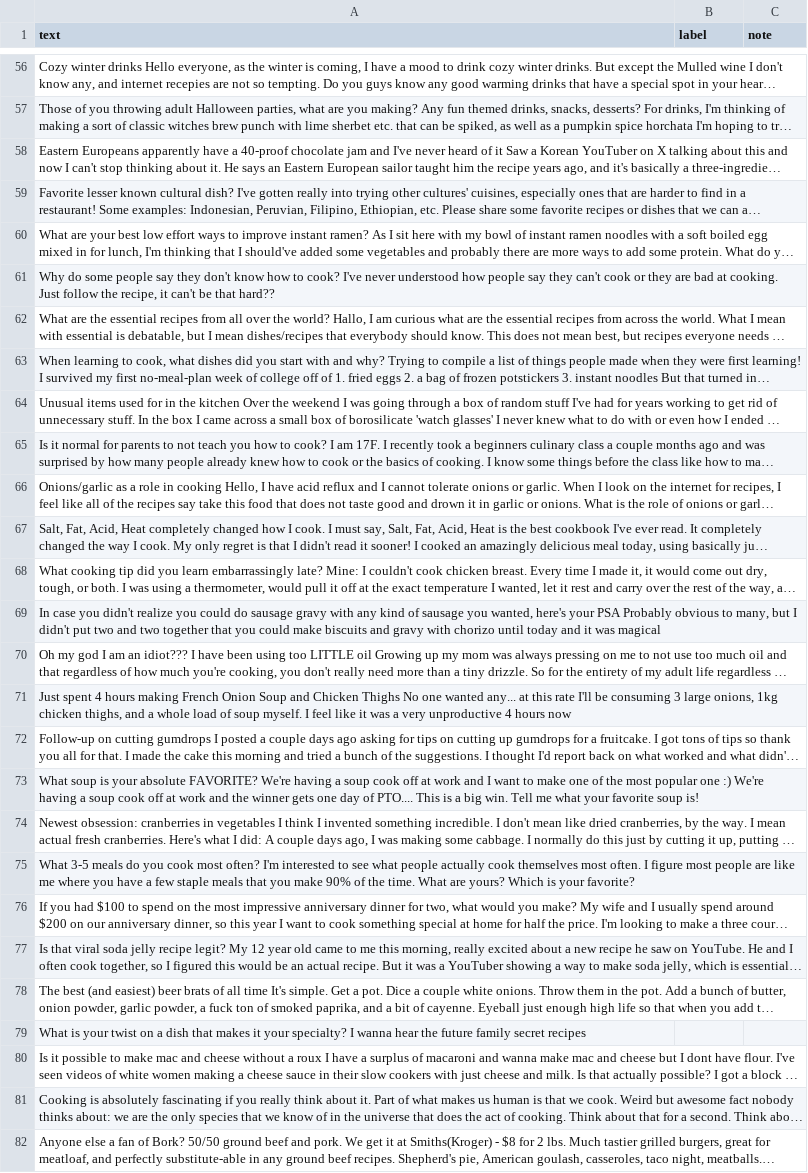
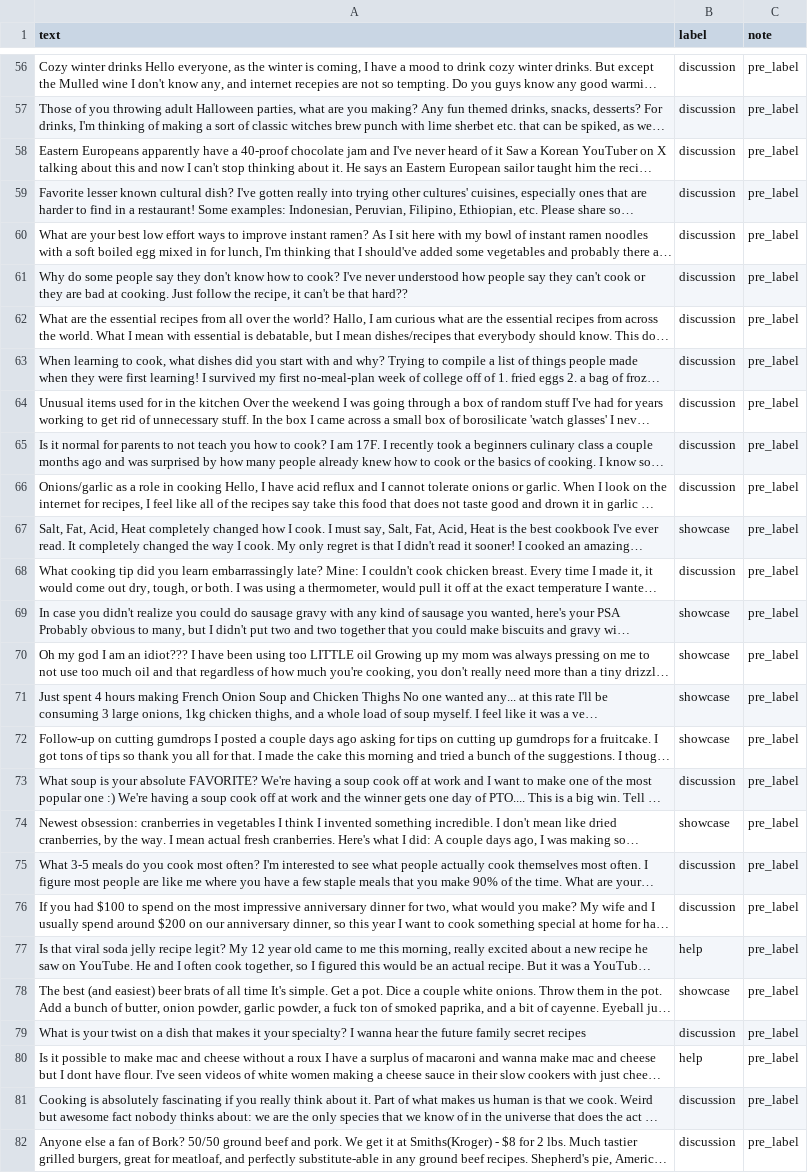
Before and after one commit to Anuj-Khadka/ai201-project3-takemeter-starter-v2026, a CSV file: labels.csv, drawn as a sheet; only a part is shown, gaps mark what is left out; long unchanged cells end in …; the diff covers the shown part only; the diff names each change by its address in the sheet, - before the commit and + after, or states it on an @@ line.

Commit message:
Milestone 4: Collect and label 200 examples Part-2

```diff
--- a/labels.csv
+++ b/labels.csv
-B56:B66 (label): (empty)
+B56:B66 (label): discussion
-C56:C82 (note): (empty)
+C56:C82 (note): pre_label
-B67 (label): (empty)
+B67 (label): showcase
-B68 (label): (empty)
+B68 (label): discussion
-B69:B72 (label): (empty)
+B69:B72 (label): showcase
-B73 (label): (empty)
+B73 (label): discussion
-B74 (label): (empty)
+B74 (label): showcase
-B75:B76 (label): (empty)
+B75:B76 (label): discussion
-B77 (label): (empty)
+B77 (label): help
-B78 (label): (empty)
+B78 (label): showcase
-B79 (label): (empty)
+B79 (label): discussion
-B80 (label): (empty)
+B80 (label): help
-B81:B82 (label): (empty)
+B81:B82 (label): discussion
```
Also changed, not shown: 1 added row, 1 removed row and 118 edited cells elsewhere in this file, 1 other file.
